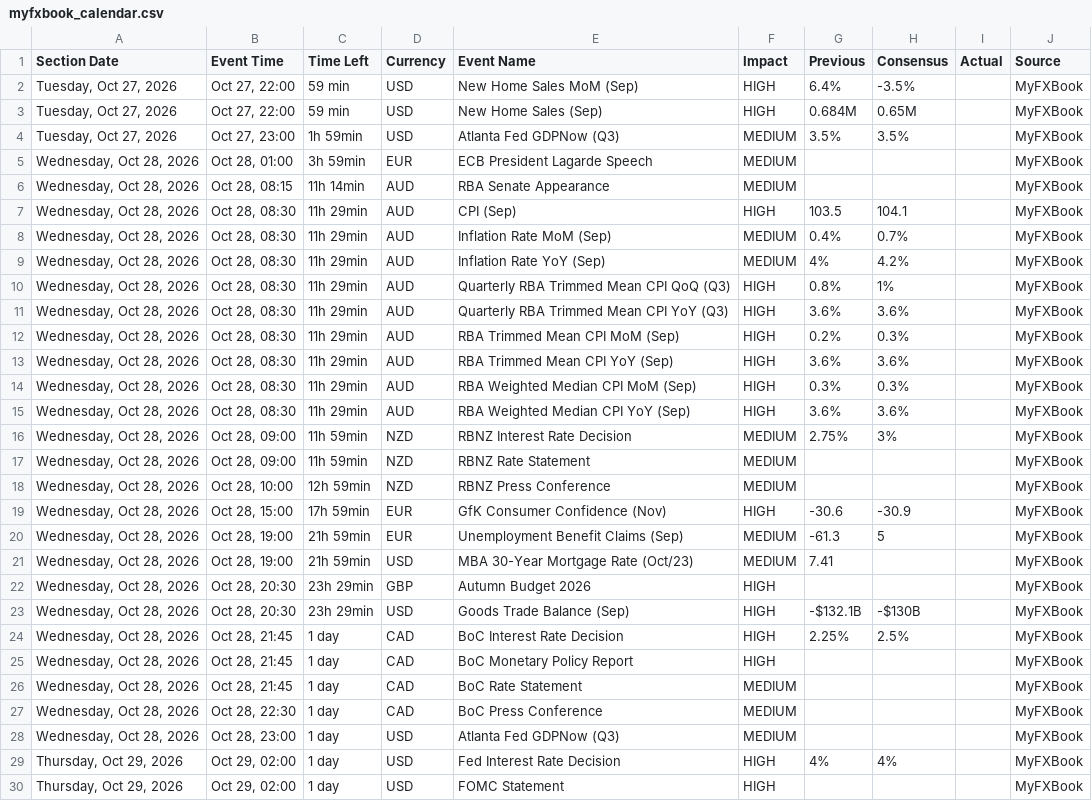
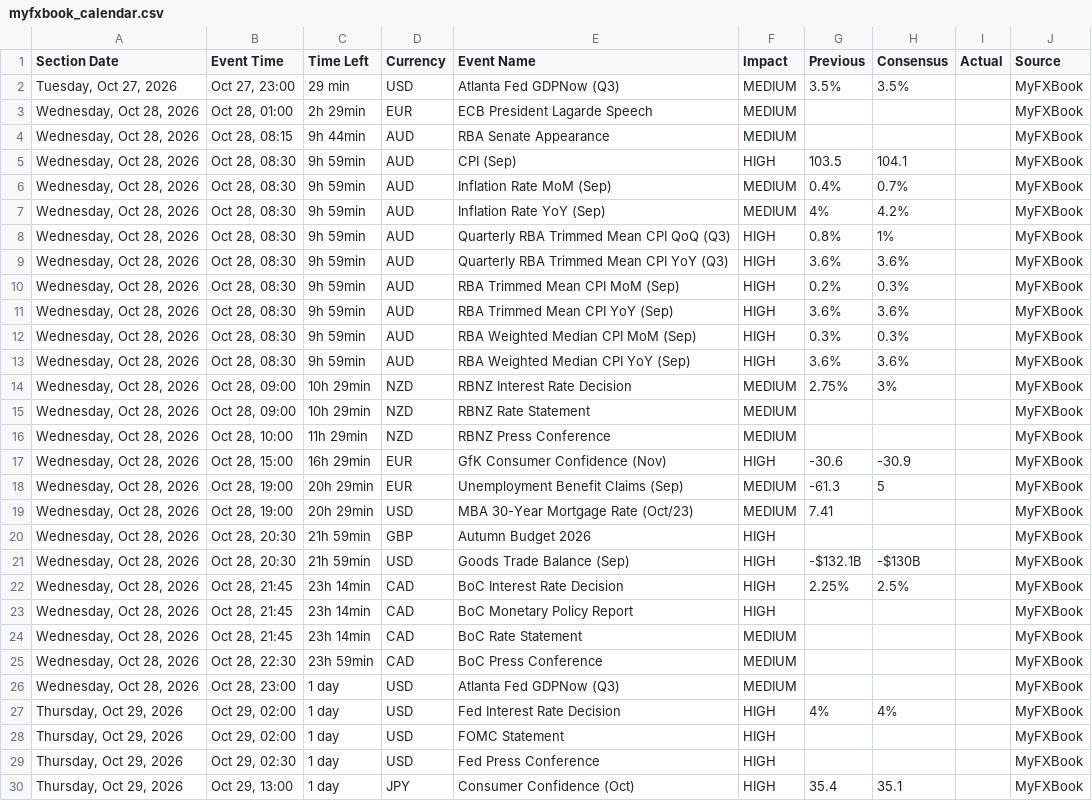
Before and after one commit to NMagneticR/NMR-MFX, a CSV file: myfxbook_calendar.csv, drawn as a sheet; only a part is shown; the shorter side is filled out with more unchanged rows; the diff covers the shown part only.

Commit message:
Auto-update calendar CSV (Check #2) [skip ci]

```diff
--- a/myfxbook_calendar.csv
+++ b/myfxbook_calendar.csv
@@ -1,28 +1,26 @@
 Section Date,Event Time,Time Left,Currency,Event Name,Impact,Previous,Consensus,Actual,Source
-"Tuesday, Oct 27, 2026","Oct 27, 22:00",59 min,USD,New Home Sales MoM (Sep),HIGH,6.4%,-3.5%,,MyFXBook
-"Tuesday, Oct 27, 2026","Oct 27, 22:00",59 min,USD,New Home Sales (Sep),HIGH,0.684M,0.65M,,MyFXBook
-"Tuesday, Oct 27, 2026","Oct 27, 23:00",1h 59min,USD,Atlanta Fed GDPNow (Q3),MEDIUM,3.5%,3.5%,,MyFXBook
-"Wednesday, Oct 28, 2026","Oct 28, 01:00",3h 59min,EUR,ECB President Lagarde Speech,MEDIUM,,,,MyFXBook
-"Wednesday, Oct 28, 2026","Oct 28, 08:15",11h 14min,AUD,RBA Senate Appearance,MEDIUM,,,,MyFXBook
-"Wednesday, Oct 28, 2026","Oct 28, 08:30",11h 29min,AUD,CPI (Sep),HIGH,103.5,104.1,,MyFXBook
-"Wednesday, Oct 28, 2026","Oct 28, 08:30",11h 29min,AUD,Inflation Rate MoM (Sep),MEDIUM,0.4%,0.7%,,MyFXBook
-"Wednesday, Oct 28, 2026","Oct 28, 08:30",11h 29min,AUD,Inflation Rate YoY (Sep),MEDIUM,4%,4.2%,,MyFXBook
-"Wednesday, Oct 28, 2026","Oct 28, 08:30",11h 29min,AUD,Quarterly RBA Trimmed Mean CPI QoQ (Q3),HIGH,0.8%,1%,,MyFXBook
-"Wednesday, Oct 28, 2026","Oct 28, 08:30",11h 29min,AUD,Quarterly RBA Trimmed Mean CPI YoY (Q3),HIGH,3.6%,3.6%,,MyFXBook
-"Wednesday, Oct 28, 2026","Oct 28, 08:30",11h 29min,AUD,RBA Trimmed Mean CPI MoM (Sep),HIGH,0.2%,0.3%,,MyFXBook
-"Wednesday, Oct 28, 2026","Oct 28, 08:30",11h 29min,AUD,RBA Trimmed Mean CPI YoY (Sep),HIGH,3.6%,3.6%,,MyFXBook
-"Wednesday, Oct 28, 2026","Oct 28, 08:30",11h 29min,AUD,RBA Weighted Median CPI MoM (Sep),HIGH,0.3%,0.3%,,MyFXBook
-"Wednesday, Oct 28, 2026","Oct 28, 08:30",11h 29min,AUD,RBA Weighted Median CPI YoY (Sep),HIGH,3.6%,3.6%,,MyFXBook
-"Wednesday, Oct 28, 2026","Oct 28, 09:00",11h 59min,NZD,RBNZ Interest Rate Decision,MEDIUM,2.75%,3%,,MyFXBook
-"Wednesday, Oct 28, 2026","Oct 28, 09:00",11h 59min,NZD,RBNZ Rate Statement,MEDIUM,,,,MyFXBook
-"Wednesday, Oct 28, 2026","Oct 28, 10:00",12h 59min,NZD,RBNZ Press Conference,MEDIUM,,,,MyFXBook
-"Wednesday, Oct 28, 2026","Oct 28, 15:00",17h 59min,EUR,GfK Consumer Confidence (Nov),HIGH,-30.6,-30.9,,MyFXBook
-"Wednesday, Oct 28, 2026","Oct 28, 19:00",21h 59min,EUR,Unemployment Benefit Claims (Sep),MEDIUM,-61.3,5,,MyFXBook
-"Wednesday, Oct 28, 2026","Oct 28, 19:00",21h 59min,USD,MBA 30-Year Mortgage Rate (Oct/23),MEDIUM,7.41,,,MyFXBook
-"Wednesday, Oct 28, 2026","Oct 28, 20:30",23h 29min,GBP,Autumn Budget 2026,HIGH,,,,MyFXBook
-"Wednesday, Oct 28, 2026","Oct 28, 20:30",23h 29min,USD,Goods Trade Balance (Sep),HIGH,-$132.1B,-$130B,,MyFXBook
-"Wednesday, Oct 28, 2026","Oct 28, 21:45",1 day,CAD,BoC Interest Rate Decision,HIGH,2.25%,2.5%,,MyFXBook
-"Wednesday, Oct 28, 2026","Oct 28, 21:45",1 day,CAD,BoC Monetary Policy Report,HIGH,,,,MyFXBook
-"Wednesday, Oct 28, 2026","Oct 28, 21:45",1 day,CAD,BoC Rate Statement,MEDIUM,,,,MyFXBook
-"Wednesday, Oct 28, 2026","Oct 28, 22:30",1 day,CAD,BoC Press Conference,MEDIUM,,,,MyFXBook
+"Tuesday, Oct 27, 2026","Oct 27, 23:00",29 min,USD,Atlanta Fed GDPNow (Q3),MEDIUM,3.5%,3.5%,,MyFXBook
+"Wednesday, Oct 28, 2026","Oct 28, 01:00",2h 29min,EUR,ECB President Lagarde Speech,MEDIUM,,,,MyFXBook
+"Wednesday, Oct 28, 2026","Oct 28, 08:15",9h 44min,AUD,RBA Senate Appearance,MEDIUM,,,,MyFXBook
+"Wednesday, Oct 28, 2026","Oct 28, 08:30",9h 59min,AUD,CPI (Sep),HIGH,103.5,104.1,,MyFXBook
+"Wednesday, Oct 28, 2026","Oct 28, 08:30",9h 59min,AUD,Inflation Rate MoM (Sep),MEDIUM,0.4%,0.7%,,MyFXBook
+"Wednesday, Oct 28, 2026","Oct 28, 08:30",9h 59min,AUD,Inflation Rate YoY (Sep),MEDIUM,4%,4.2%,,MyFXBook
+"Wednesday, Oct 28, 2026","Oct 28, 08:30",9h 59min,AUD,Quarterly RBA Trimmed Mean CPI QoQ (Q3),HIGH,0.8%,1%,,MyFXBook
+"Wednesday, Oct 28, 2026","Oct 28, 08:30",9h 59min,AUD,Quarterly RBA Trimmed Mean CPI YoY (Q3),HIGH,3.6%,3.6%,,MyFXBook
+"Wednesday, Oct 28, 2026","Oct 28, 08:30",9h 59min,AUD,RBA Trimmed Mean CPI MoM (Sep),HIGH,0.2%,0.3%,,MyFXBook
+"Wednesday, Oct 28, 2026","Oct 28, 08:30",9h 59min,AUD,RBA Trimmed Mean CPI YoY (Sep),HIGH,3.6%,3.6%,,MyFXBook
+"Wednesday, Oct 28, 2026","Oct 28, 08:30",9h 59min,AUD,RBA Weighted Median CPI MoM (Sep),HIGH,0.3%,0.3%,,MyFXBook
+"Wednesday, Oct 28, 2026","Oct 28, 08:30",9h 59min,AUD,RBA Weighted Median CPI YoY (Sep),HIGH,3.6%,3.6%,,MyFXBook
+"Wednesday, Oct 28, 2026","Oct 28, 09:00",10h 29min,NZD,RBNZ Interest Rate Decision,MEDIUM,2.75%,3%,,MyFXBook
+"Wednesday, Oct 28, 2026","Oct 28, 09:00",10h 29min,NZD,RBNZ Rate Statement,MEDIUM,,,,MyFXBook
+"Wednesday, Oct 28, 2026","Oct 28, 10:00",11h 29min,NZD,RBNZ Press Conference,MEDIUM,,,,MyFXBook
+"Wednesday, Oct 28, 2026","Oct 28, 15:00",16h 29min,EUR,GfK Consumer Confidence (Nov),HIGH,-30.6,-30.9,,MyFXBook
+"Wednesday, Oct 28, 2026","Oct 28, 19:00",20h 29min,EUR,Unemployment Benefit Claims (Sep),MEDIUM,-61.3,5,,MyFXBook
+"Wednesday, Oct 28, 2026","Oct 28, 19:00",20h 29min,USD,MBA 30-Year Mortgage Rate (Oct/23),MEDIUM,7.41,,,MyFXBook
+"Wednesday, Oct 28, 2026","Oct 28, 20:30",21h 59min,GBP,Autumn Budget 2026,HIGH,,,,MyFXBook
+"Wednesday, Oct 28, 2026","Oct 28, 20:30",21h 59min,USD,Goods Trade Balance (Sep),HIGH,-$132.1B,-$130B,,MyFXBook
+"Wednesday, Oct 28, 2026","Oct 28, 21:45",23h 14min,CAD,BoC Interest Rate Decision,HIGH,2.25%,2.5%,,MyFXBook
+"Wednesday, Oct 28, 2026","Oct 28, 21:45",23h 14min,CAD,BoC Monetary Policy Report,HIGH,,,,MyFXBook
+"Wednesday, Oct 28, 2026","Oct 28, 21:45",23h 14min,CAD,BoC Rate Statement,MEDIUM,,,,MyFXBook
+"Wednesday, Oct 28, 2026","Oct 28, 22:30",23h 59min,CAD,BoC Press Conference,MEDIUM,,,,MyFXBook
 "Wednesday, Oct 28, 2026","Oct 28, 23:00",1 day,USD,Atlanta Fed GDPNow (Q3),MEDIUM,,,,MyFXBook
```
Also changed, not shown: 7 edited cells elsewhere in this file.
